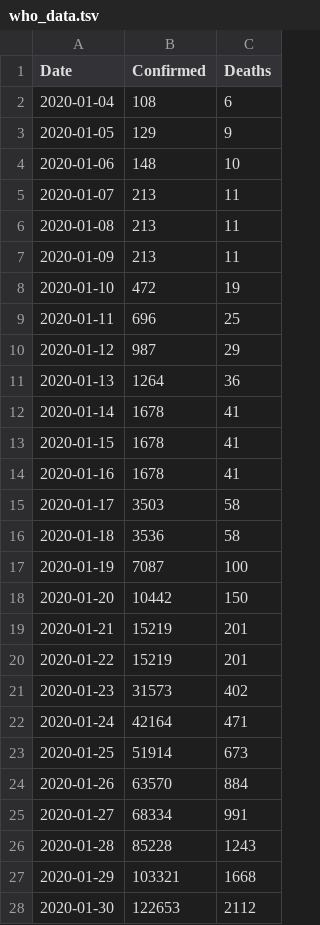
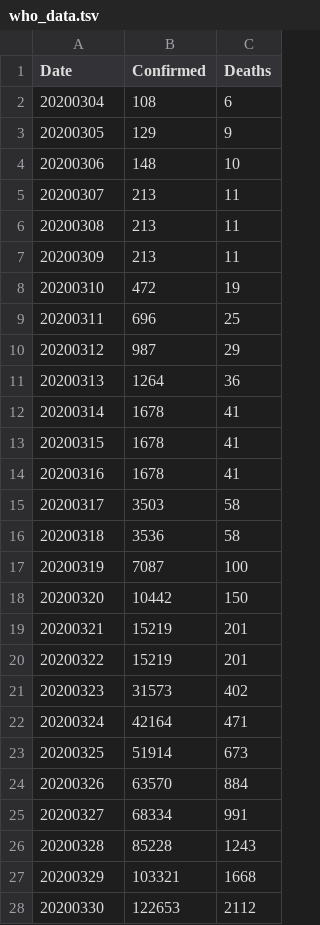
Before and after one commit to DMXMax/covid19, a TSV file: who/who_data.tsv, drawn as a sheet; only a part is shown; the diff covers the shown part only.

Commit message:
Add files via upload

```diff
--- a/who/who_data.tsv
+++ b/who/who_data.tsv
@@ -1,28 +1,28 @@
 Date	Confirmed	Deaths
-2020-01-04	108	6
-2020-01-05	129	9
-2020-01-06	148	10
-2020-01-07	213	11
-2020-01-08	213	11
-2020-01-09	213	11
-2020-01-10	472	19
-2020-01-11	696	25
-2020-01-12	987	29
-2020-01-13	1264	36
-2020-01-14	1678	41
-2020-01-15	1678	41
-2020-01-16	1678	41
-2020-01-17	3503	58
-2020-01-18	3536	58
-2020-01-19	7087	100
-2020-01-20	10442	150
-2020-01-21	15219	201
-2020-01-22	15219	201
-2020-01-23	31573	402
-2020-01-24	42164	471
-2020-01-25	51914	673
-2020-01-26	63570	884
-2020-01-27	68334	991
-2020-01-28	85228	1243
-2020-01-29	103321	1668
-2020-01-30	122653	2112
+20200304	108	6
+20200305	129	9
+20200306	148	10
+20200307	213	11
+20200308	213	11
+20200309	213	11
+20200310	472	19
+20200311	696	25
+20200312	987	29
+20200313	1264	36
+20200314	1678	41
+20200315	1678	41
+20200316	1678	41
+20200317	3503	58
+20200318	3536	58
+20200319	7087	100
+20200320	10442	150
+20200321	15219	201
+20200322	15219	201
+20200323	31573	402
+20200324	42164	471
+20200325	51914	673
+20200326	63570	884
+20200327	68334	991
+20200328	85228	1243
+20200329	103321	1668
+20200330	122653	2112
```
Also changed, not shown: 3 edited cells elsewhere in this file.
